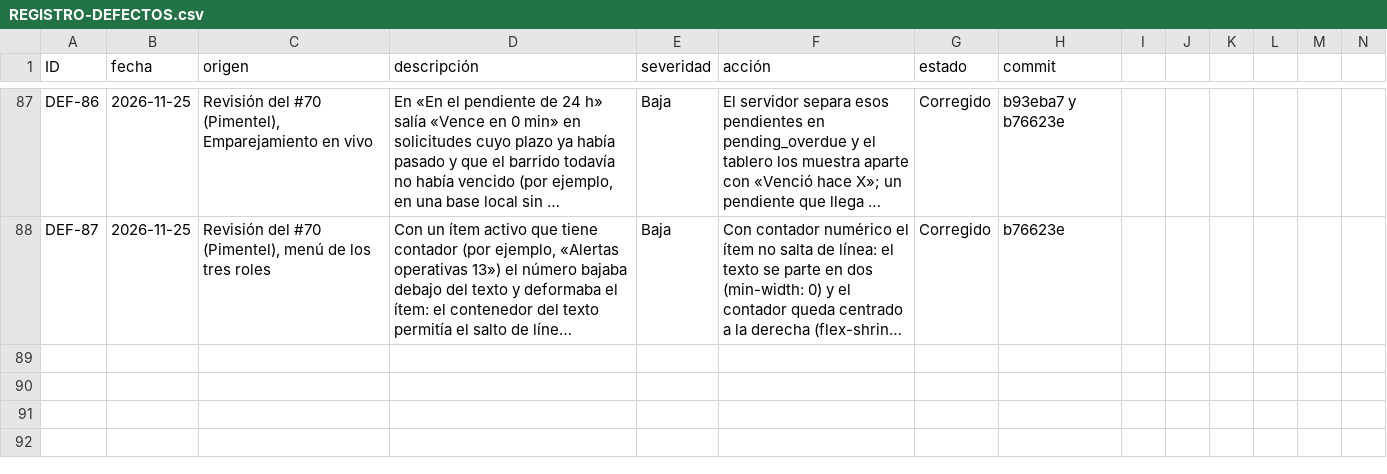
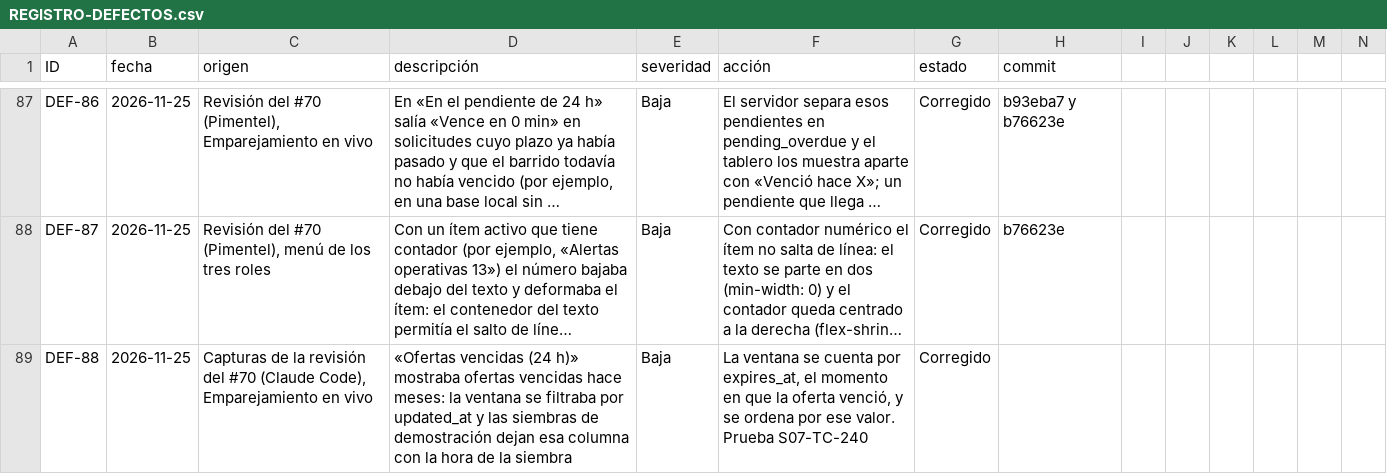
Before and after one commit to grupopruebas41/TecnicoYA-Huancayo, a CSV file: docs/documentacion/calidad/REGISTRO-DEFECTOS.csv, drawn as a sheet; only a part is shown, gaps mark what is left out; long unchanged cells end in …; rows hold the shown columns only; the diff names each change by its address in the sheet, - before the commit and + after, or states it on an @@ line.

```diff
--- a/docs/documentacion/calidad/REGISTRO-DEFECTOS.csv
+++ b/docs/documentacion/calidad/REGISTRO-DEFECTOS.csv
+row 89: DEF-88 | 2026-11-25 | Capturas de la revisión del #70 (Claude Code), Emparejamiento en vivo | «Ofertas vencidas (24 h)» mostraba ofertas vencidas hace meses: la ventana se filtraba por updated_at y las siembras de demostración dejan esa columna con la hora de la siembra | Baja | La ventana se cuenta por expires_at, el momento en que la oferta venció, y se ordena por ese valor. Prueba S07-TC-240 | Corregido
```
Also changed, not shown: docs/documentacion/plan-pruebas-v3/sprint-07/CATALOGO-S07.csv, 3 other files.
